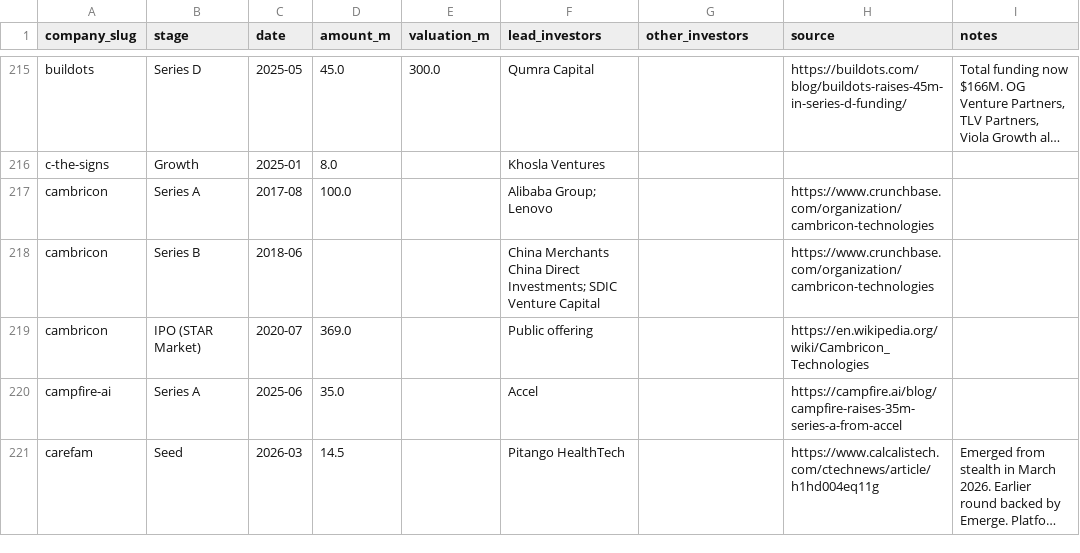
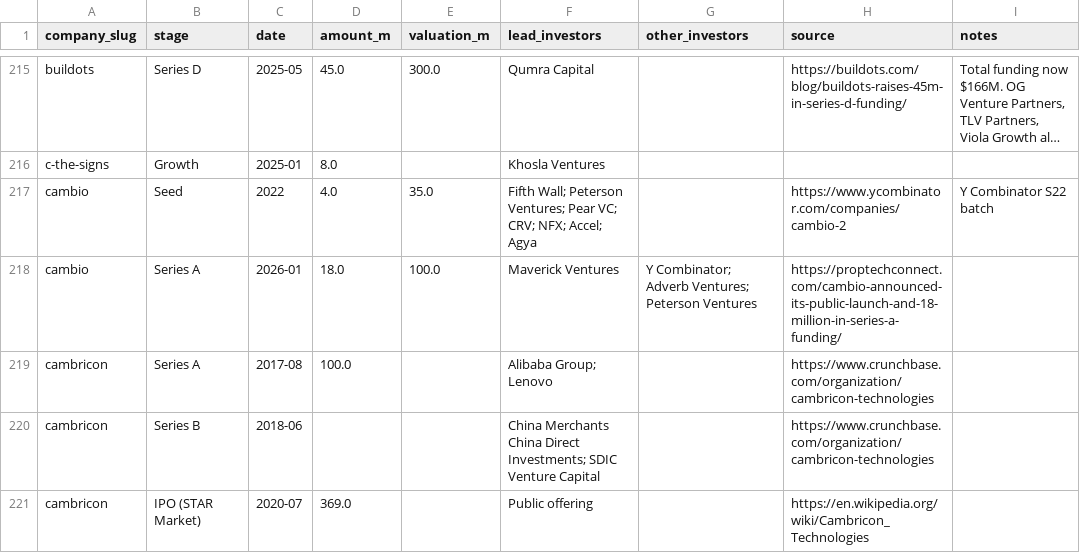
Before and after one commit to SoujiOkita98/AI-100-Lab, a CSV file: exports/rounds_clean.csv, drawn as a sheet; only a part is shown, gaps mark what is left out; the shorter side is filled out with more unchanged rows; long unchanged cells end in …; the diff names each change by its address in the sheet, - before the commit and + after, or states it on an @@ line.

```diff
--- a/exports/rounds_clean.csv
+++ b/exports/rounds_clean.csv
+row 217: cambio | Seed | 2022 | 4.0 | 35.0 | Fifth Wall; Peterson Ventures; Pear VC; CRV; NFX; Accel; Agya |  | https://www.ycombinator.com/companies/cambio-2 | Y Combinator S22 batch
+row 218: cambio | Series A | 2026-01 | 18.0 | 100.0 | Maverick Ventures | Y Combinator; Adverb Ventures; Peterson Ventures | https://proptechconnect.com/cambio-announced-its-public-launch-and-18-million-in-series-a-funding/
```
Also changed, not shown: exports/companies_clean.csv, exports/founders_clean.csv, 2 other files.
